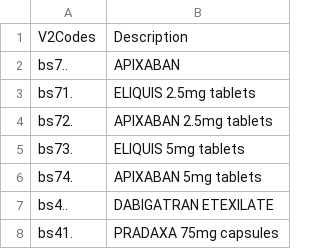
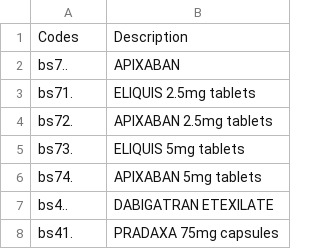
Before and after one commit to emmajonesmomentum/Momentum-Data-Codelists, a CSV file: Conditions/COPD (Chronic Obstructive Pulmonary Disease)/COPD Read V2 and CTV3.csv, drawn as a sheet; only a part is shown.

Commit message:
Update COPD Read V2 and CTV3.csv

```diff
--- a/Conditions/COPD (Chronic Obstructive Pulmonary Disease)/COPD Read V2 and CTV3.csv
+++ b/Conditions/COPD (Chronic Obstructive Pulmonary Disease)/COPD Read V2 and CTV3.csv
@@ -1,2 +1,2 @@
-V2Codes,Description
+Codes,Description
 bs7..,APIXABAN
```
